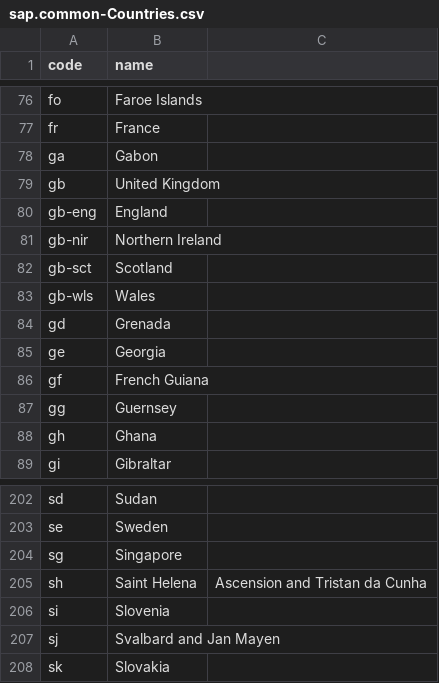
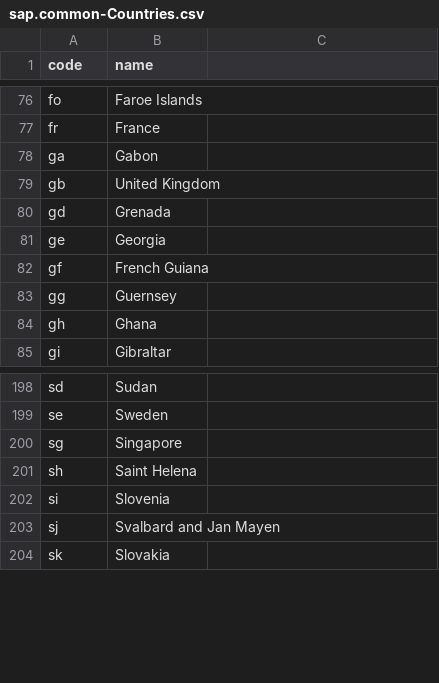
Before and after one commit to jaymealonso/cap-ff-dinners, a CSV file: db/data/sap.common-Countries.csv, drawn as a sheet; only a part is shown, gaps mark what is left out; the diff covers the shown part only.

```diff
--- a/db/data/sap.common-Countries.csv
+++ b/db/data/sap.common-Countries.csv
@@ -79,6 +79,2 @@ ga,Gabon
 gb,United Kingdom
-gb-eng,England
-gb-nir,Northern Ireland
-gb-sct,Scotland
-gb-wls,Wales
 gd,Grenada
@@ -204,3 +200,3 @@ se,Sweden
 sg,Singapore
-sh,Saint Helena,Ascension and Tristan da Cunha
+sh,Saint Helena
 si,Slovenia
```
Also changed, not shown: 50 removed rows elsewhere in this file, 28 other files.
